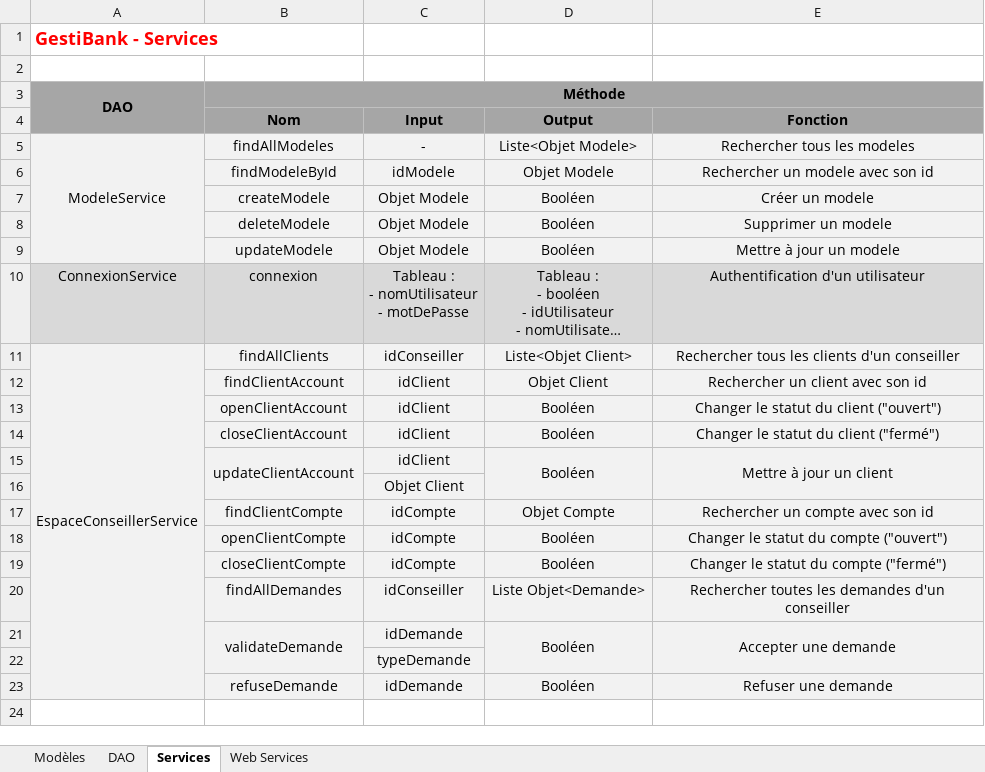
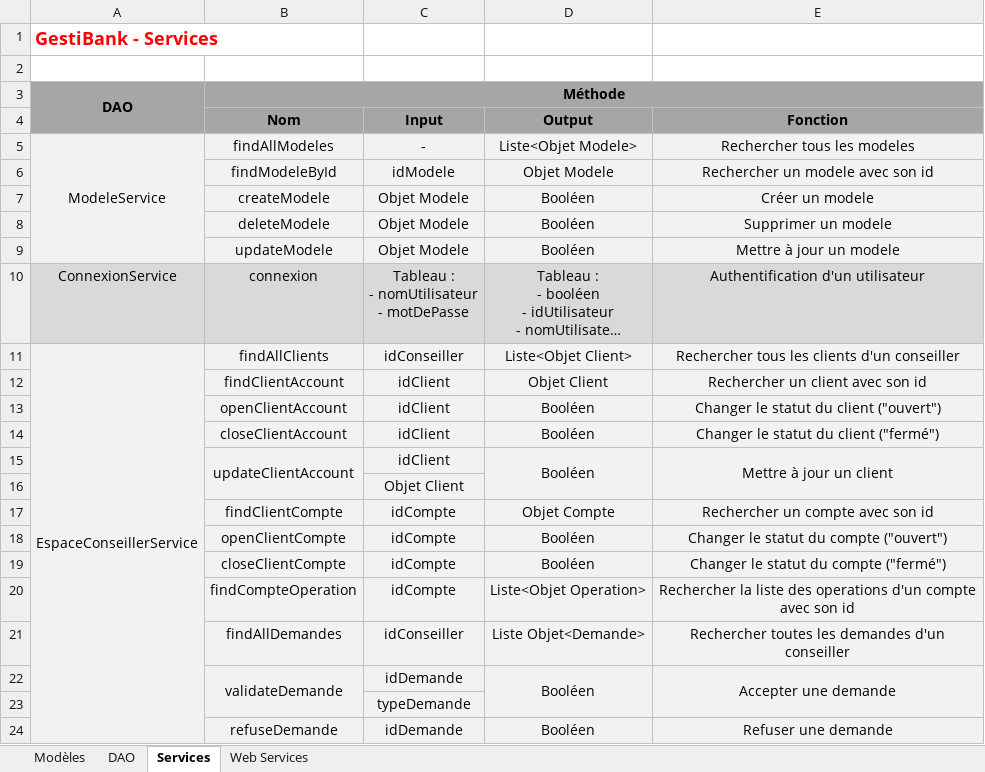
Before and after one commit to AdrienCarcey/GestiBank-Divers, an Excel workbook: Conception/GestiBank - Modeles et Services.xlsx, sheet Services, drawn as a sheet; long unchanged cells end in …; values as stored, in another font and other column widths than the file's, no borders; the diff names each change by its address in the sheet, - before the commit and + after, or states it on an @@ line.

```diff
--- a/Conception/GestiBank - Modeles et Services.xlsx (sheet Services)
+++ b/Conception/GestiBank - Modeles et Services.xlsx (sheet Services)
+row 20:  | findCompteOperation | idCompte | Liste<Objet Operation> | Rechercher la liste des operations d'un compte avec son id
```
Also changed, not shown: sheet Web Services.
